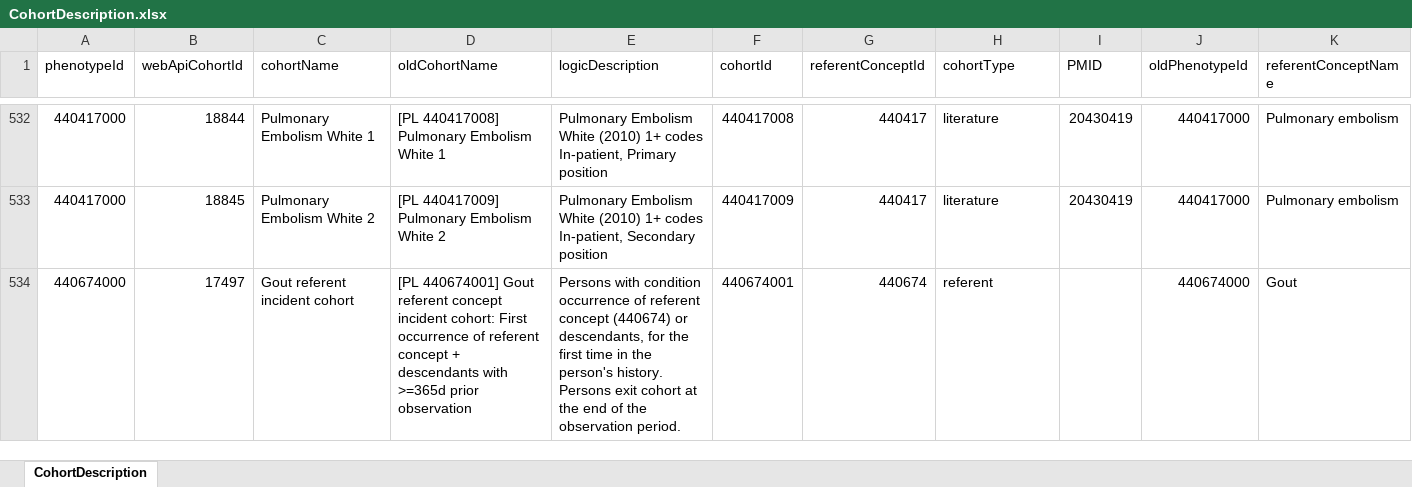
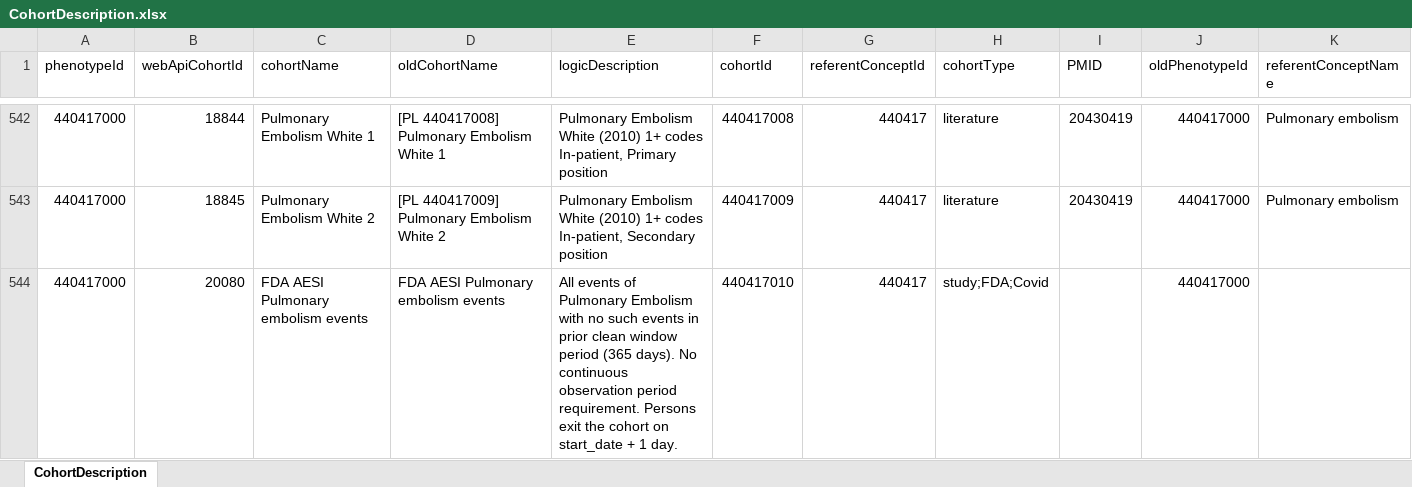
Before and after one commit to OHDSI/PhenotypeLibrary, an Excel workbook: extras/CohortDescription.xlsx, sheet CohortDescription, drawn as a sheet; only a part is shown, gaps mark what is left out; the shorter side is filled out with more unchanged rows; values as stored, in another font and other column widths than the file's, no borders; the diff covers the shown part only; the diff names each change by its address in the sheet, - before the commit and + after, or states it on an @@ line.

Commit message:
Added FDA AESI cohorts

```diff
--- a/extras/CohortDescription.xlsx (sheet CohortDescription)
+++ b/extras/CohortDescription.xlsx (sheet CohortDescription)
+row 544: 440417000 | 20080 | FDA AESI Pulmonary embolism events | FDA AESI Pulmonary embolism events | All events of Pulmonary Embolism with no such events in prior clean window period (365 days). No continuous observation period requirement. Persons exit the cohort on start_date + 1 day. | 440417010 | 440417 | study;FDA;Covid |  | 440417000
```
Also changed, not shown: 39 added rows, 2 edited cells and cell formats elsewhere in this sheet, extras/PhenotypeDescription.xlsx, 17 other files.
